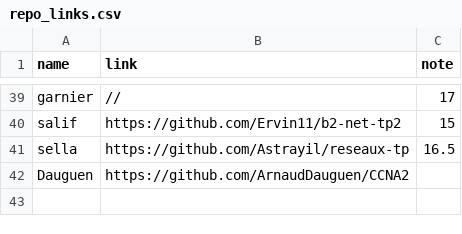
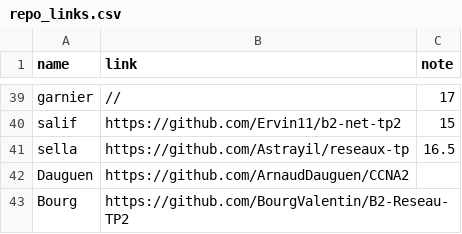
Before and after one commit to antoine33520/B2-Reseau-2018, a CSV file: tp/2/repo_links.csv, drawn as a sheet; only a part is shown, gaps mark what is left out; the diff names each change by its address in the sheet, - before the commit and + after, or states it on an @@ line.

Commit message:
add Bourg

```diff
--- a/tp/2/repo_links.csv
+++ b/tp/2/repo_links.csv
+row 43: Bourg | https://github.com/BourgValentin/B2-Reseau-TP2
```
